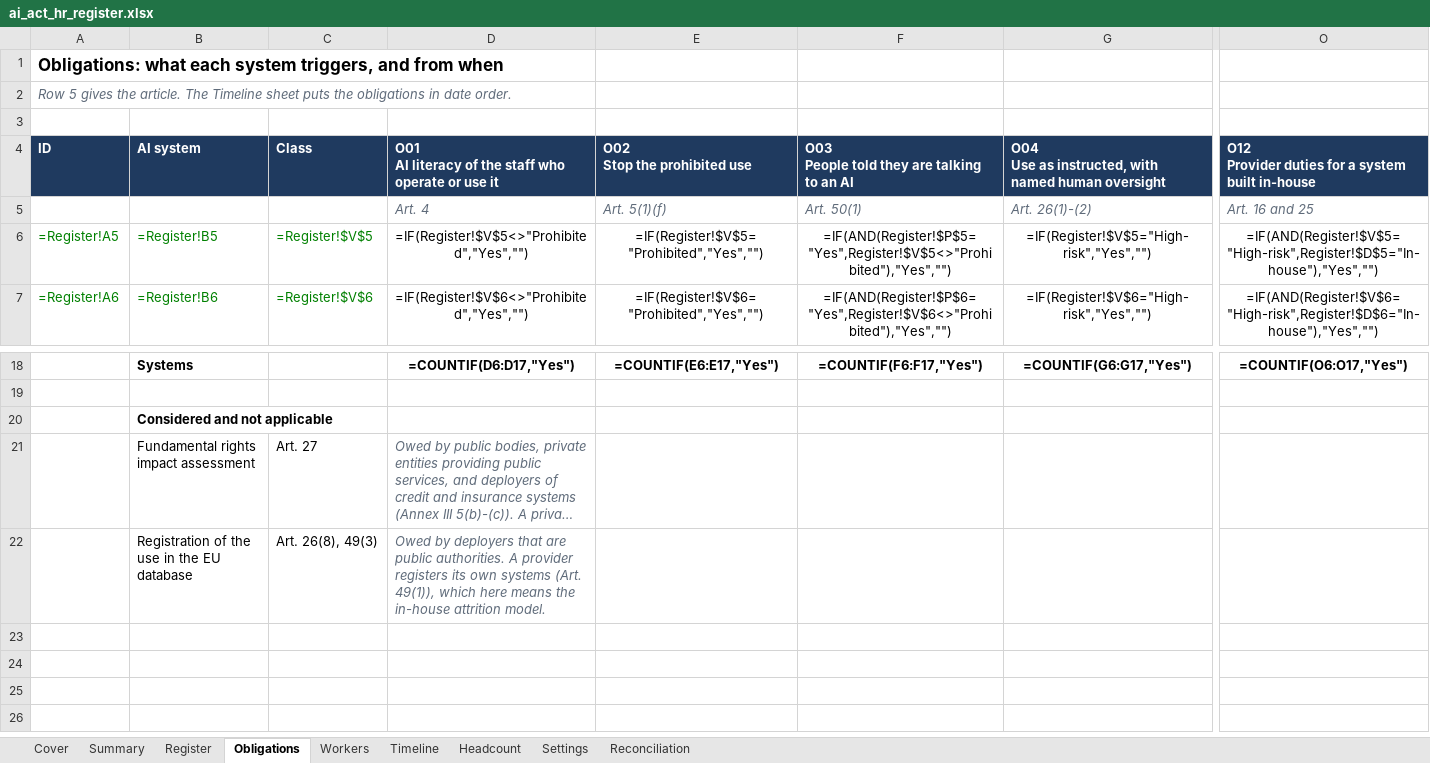
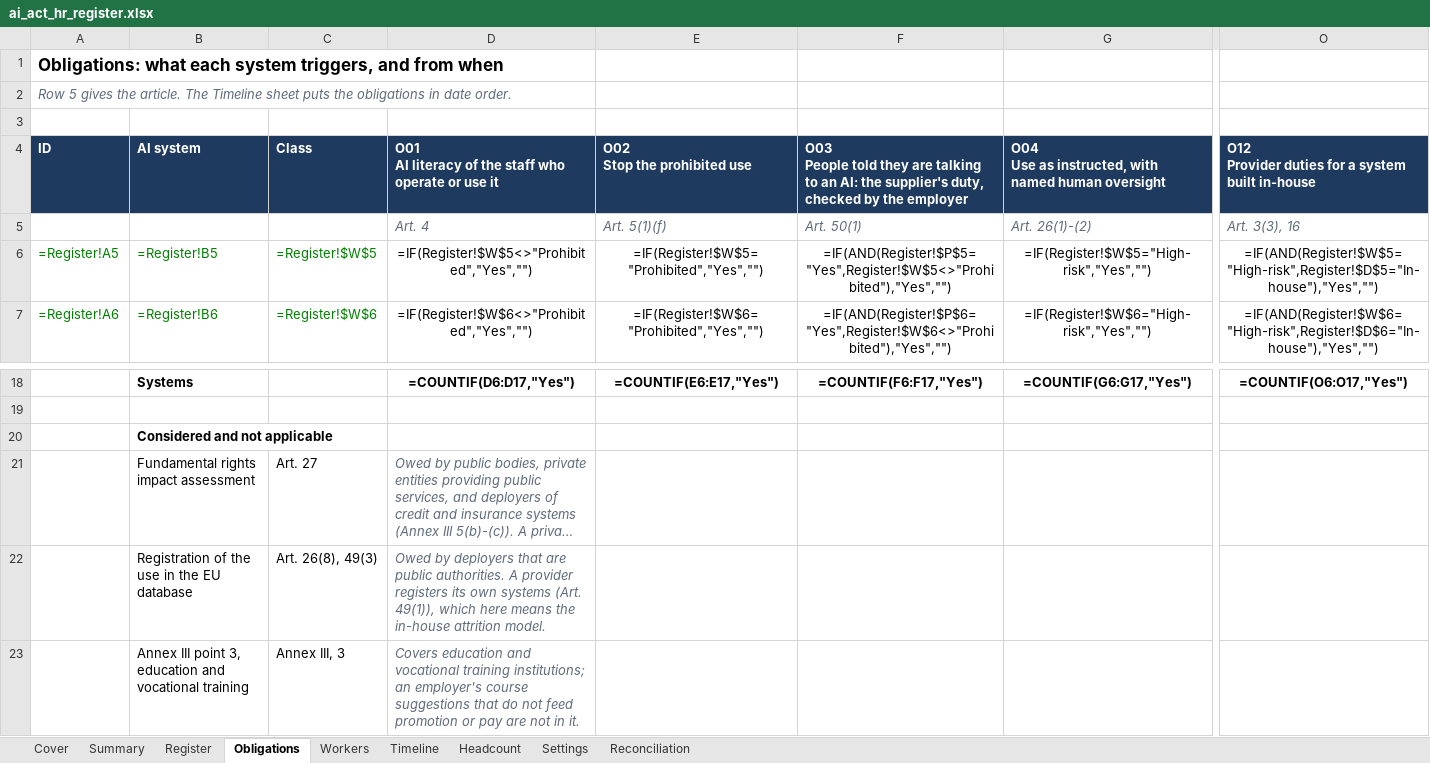
Before and after one commit to D0M3N1C0X/ai-act-hr-readiness-kit, an Excel workbook: deliverables/ai_act_hr_register.xlsx, sheet Obligations, drawn as a sheet; only a part is shown, gaps mark what is left out; long unchanged cells end in …; values as stored, in another font and other column widths than the file's, no borders; formulas without a stored value are shown as written; conditional formats not drawn; rows hold the shown columns only; the diff covers the shown part only; the diff names each change by its address in the sheet, - before the commit and + after, or states it on an @@ line.

```diff
--- a/deliverables/ai_act_hr_register.xlsx (sheet Obligations)
+++ b/deliverables/ai_act_hr_register.xlsx (sheet Obligations)
-F4: …to an AI
+F4: …to an AI: the supplier's duty, checked by the employer
-O5: Art. 16 and 25
+O5: Art. 3(3), 16
-C6: =Register!$V$5
+C6: =Register!$W$5
-D6: =IF(Register!$V$5<>"Prohibited","Yes","")
+D6: =IF(Register!$W$5<>"Prohibited","Yes","")
-E6: =IF(Register!$V$5="Prohibited","Yes","")
+E6: =IF(Register!$W$5="Prohibited","Yes","")
-F6: =IF(AND(Register!$P$5="Yes",Register!$V$5<>"Prohibited"),"Yes","")
+F6: =IF(AND(Register!$P$5="Yes",Register!$W$5<>"Prohibited"),"Yes","")
-G6: =IF(Register!$V$5="High-risk","Yes","")
+G6: =IF(Register!$W$5="High-risk","Yes","")
-O6: =IF(AND(Register!$V$5="High-risk",Register!$D$5="In-house"),"Yes","")
+O6: =IF(AND(Register!$W$5="High-risk",Register!$D$5="In-house"),"Yes","")
-C7: =Register!$V$6
+C7: =Register!$W$6
-D7: =IF(Register!$V$6<>"Prohibited","Yes","")
+D7: =IF(Register!$W$6<>"Prohibited","Yes","")
-E7: =IF(Register!$V$6="Prohibited","Yes","")
+E7: =IF(Register!$W$6="Prohibited","Yes","")
-F7: =IF(AND(Register!$P$6="Yes",Register!$V$6<>"Prohibited"),"Yes","")
+F7: =IF(AND(Register!$P$6="Yes",Register!$W$6<>"Prohibited"),"Yes","")
-G7: =IF(Register!$V$6="High-risk","Yes","")
+G7: =IF(Register!$W$6="High-risk","Yes","")
-O7: =IF(AND(Register!$V$6="High-risk",Register!$D$6="In-house"),"Yes","")
+O7: =IF(AND(Register!$W$6="High-risk",Register!$D$6="In-house"),"Yes","")
+row 23:  | Annex III point 3, education and vocational training | Annex III, 3 | Covers education and vocational training institutions; an employer's course suggestions that do not feed promotion or pay are not in it.
```
Also changed, not shown: 156 edited cells elsewhere in this sheet, sheet Reconciliation, sheet Workers, sheet Register, sheet Summary, sheet Timeline, 22 other files.
